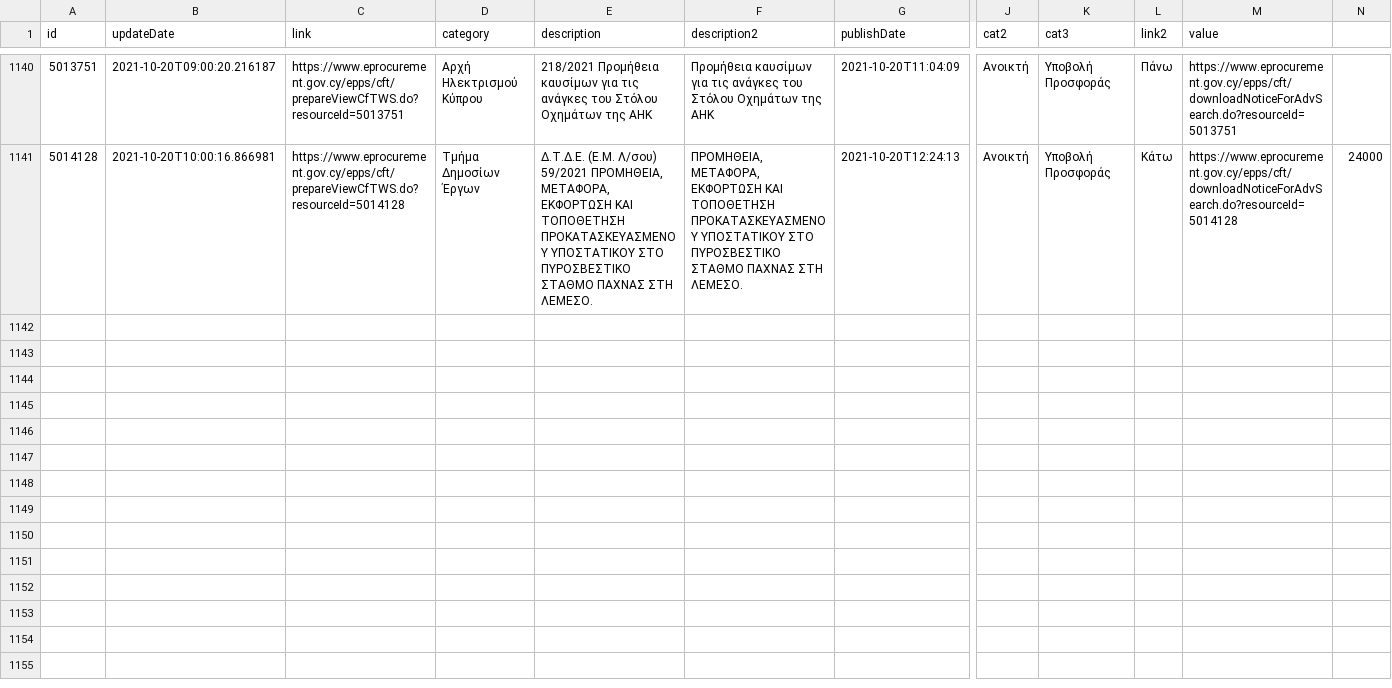
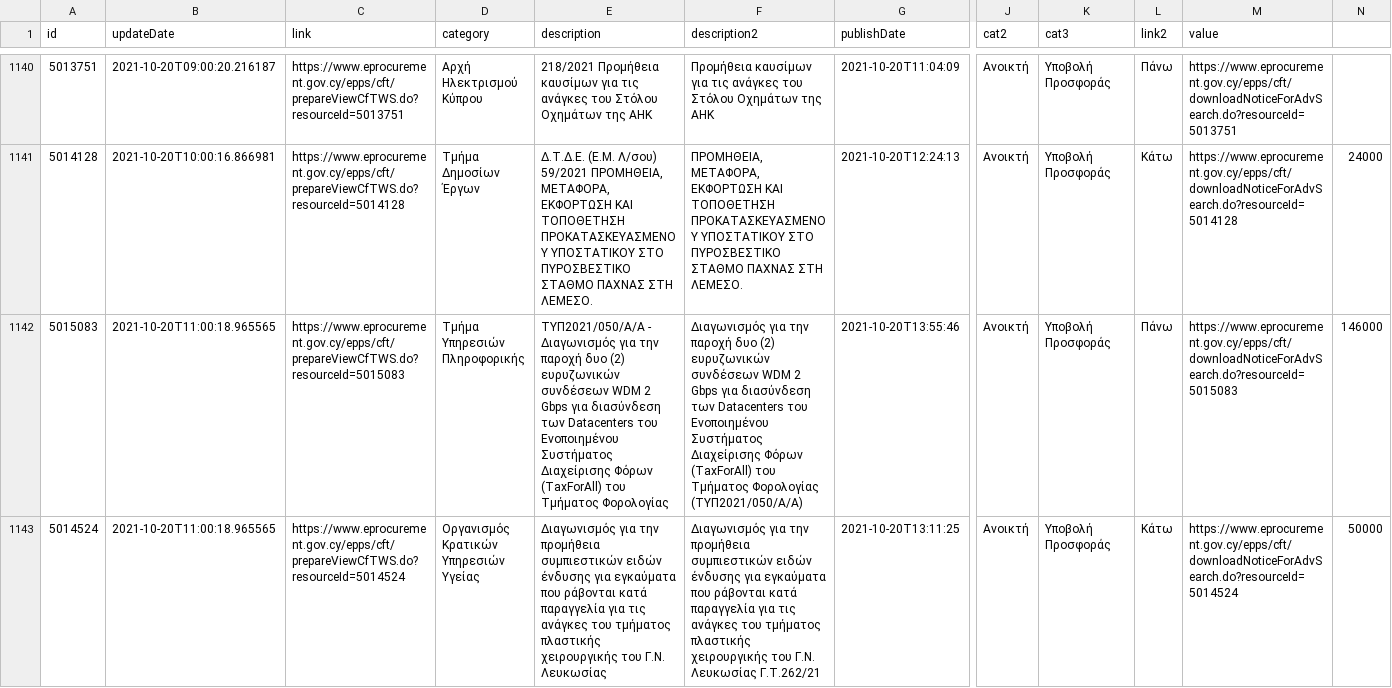
Before and after one commit to kapiosk/eprocurement, a CSV file: eproc.csv, drawn as a sheet; only a part is shown, gaps mark what is left out; rows hold the shown columns only; the diff covers the shown part only; the diff names each change by its address in the sheet, - before the commit and + after, or states it on an @@ line.

Commit message:
bot

```diff
--- a/eproc.csv
+++ b/eproc.csv
+row 1142: 5015083 | 2021-10-20T11:00:18.965565 | https://www.eprocurement.gov.cy/epps/cft/prepareViewCfTWS.do?resourceId=5015083 | Τμήμα Υπηρεσιών Πληροφορικής | ΤΥΠ2021/050/Α/Α - Διαγωνισμός για την παροχή δυο (2) ευρυζωνικών συνδέσεων WDM 2 Gbps για διασύνδεση των Datacenters του Ενοποιημένου Συστήματος Διαχείρισης Φόρων (TaxForAll) του Τμήματος Φορολογίας | Διαγωνισμός για την παροχή δυο (2) ευρυζωνικών συνδέσεων WDM 2 Gbps για διασύνδεση των Datacenters του Ενοποιημένου Συστήματος Διαχείρισης Φόρων (TaxForAll) του Τμήματος Φορολογίας (ΤΥΠ2021/050/Α/Α) | 2021-10-20T13:55:46 | Ανοικτή | Υποβολή Προσφοράς | Πάνω | https://www.eprocurement.gov.cy/epps/cft/downloadNoticeForAdvSearch.do?resourceId=5015083 | 146000
+row 1143: 5014524 | 2021-10-20T11:00:18.965565 | https://www.eprocurement.gov.cy/epps/cft/prepareViewCfTWS.do?resourceId=5014524 | Οργανισμός Κρατικών Υπηρεσιών Υγείας | Διαγωνισμός για την προμήθεια συμπιεστικών ειδών ένδυσης για εγκαύματα που ράβονται κατά παραγγελία για τις ανάγκες του τμήματος πλαστικής χειρουργικής του Γ.Ν. Λευκωσίας | Διαγωνισμός για την προμήθεια συμπιεστικών ειδών ένδυσης για εγκαύματα που ράβονται κατά παραγγελία για τις ανάγκες του τμήματος πλαστικής χειρουργικής του Γ.Ν. Λευκωσίας Γ.Τ.262/21 | 2021-10-20T13:11:25 | Ανοικτή | Υποβολή Προσφοράς | Κάτω | https://www.eprocurement.gov.cy/epps/cft/downloadNoticeForAdvSearch.do?resourceId=5014524 | 50000
```
Also changed, not shown: 1 added row elsewhere in this file.
